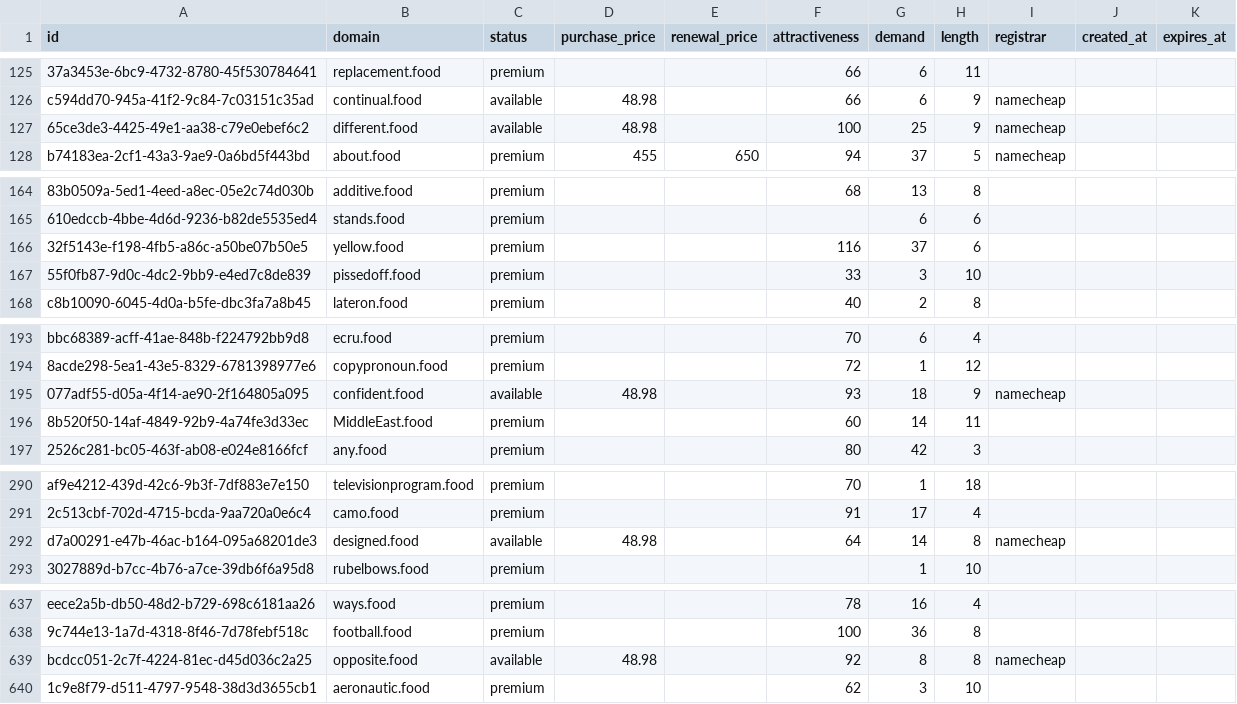
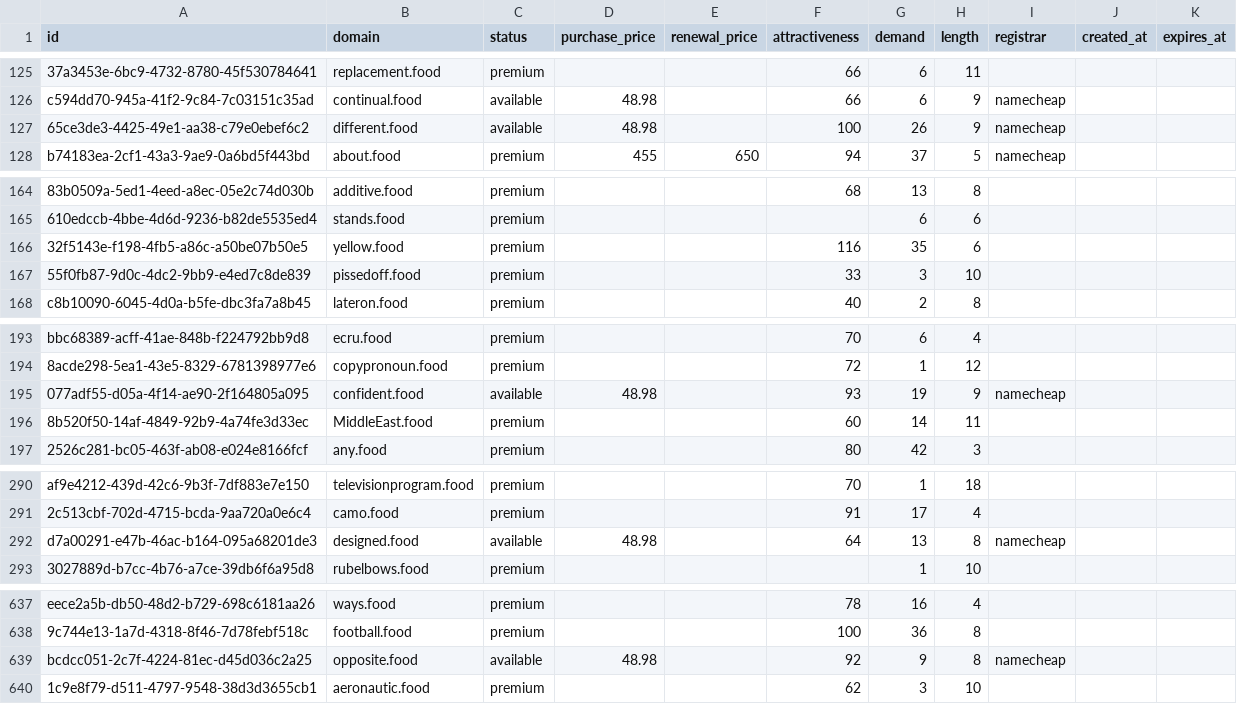
Before and after one commit to UniqueDomains/food-oneword-domains, a CSV file: food.csv, drawn as a sheet; only a part is shown, gaps mark what is left out; the diff covers the shown part only; the diff names each change by its address in the sheet, - before the commit and + after, or states it on an @@ line.

```diff
--- a/food.csv
+++ b/food.csv
-G127 (demand): 25
+G127 (demand): 26
-G166 (demand): 37
+G166 (demand): 35
-G195 (demand): 18
+G195 (demand): 19
-G292 (demand): 14
+G292 (demand): 13
-G639 (demand): 8
+G639 (demand): 9
```
Also changed, not shown: 87 edited cells elsewhere in this file, 2 other files.
